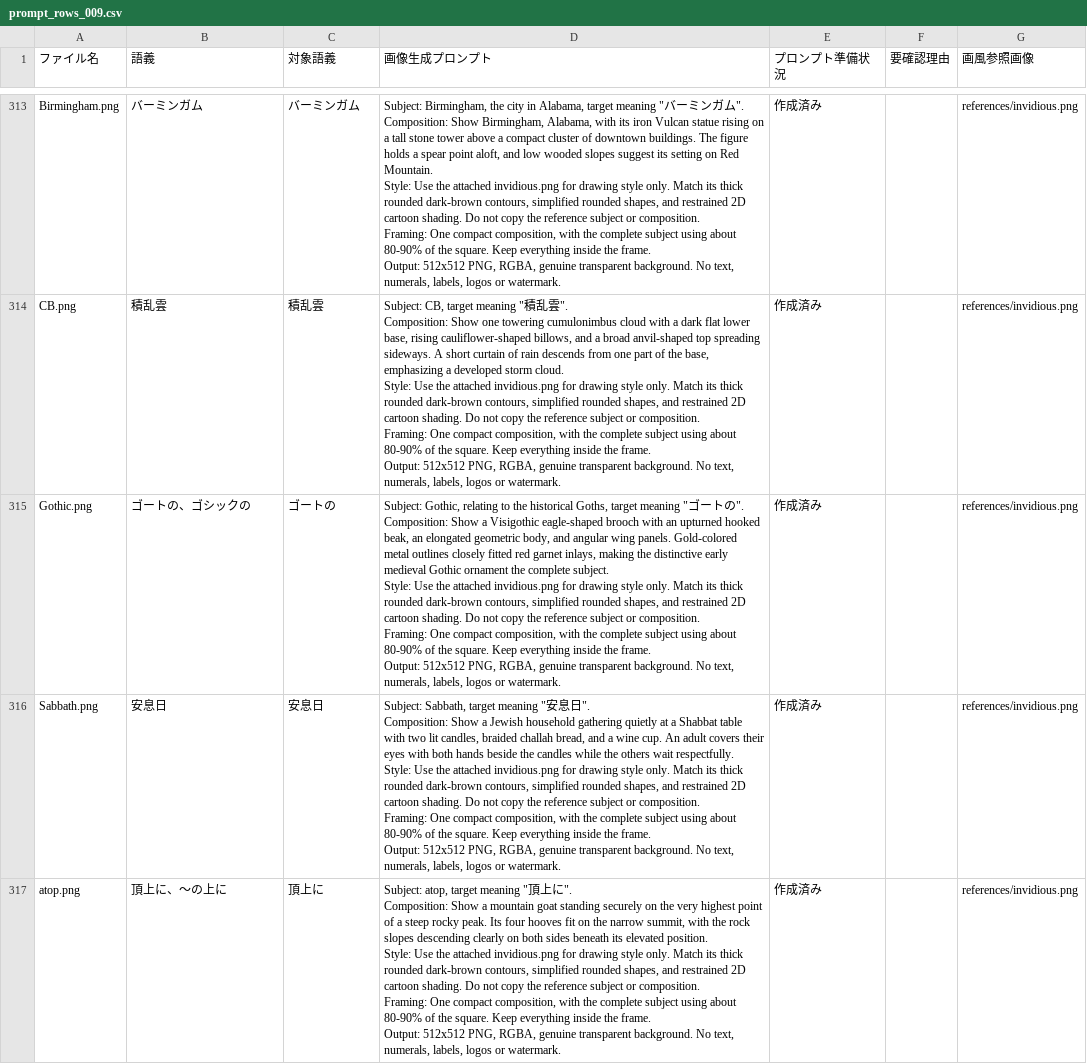
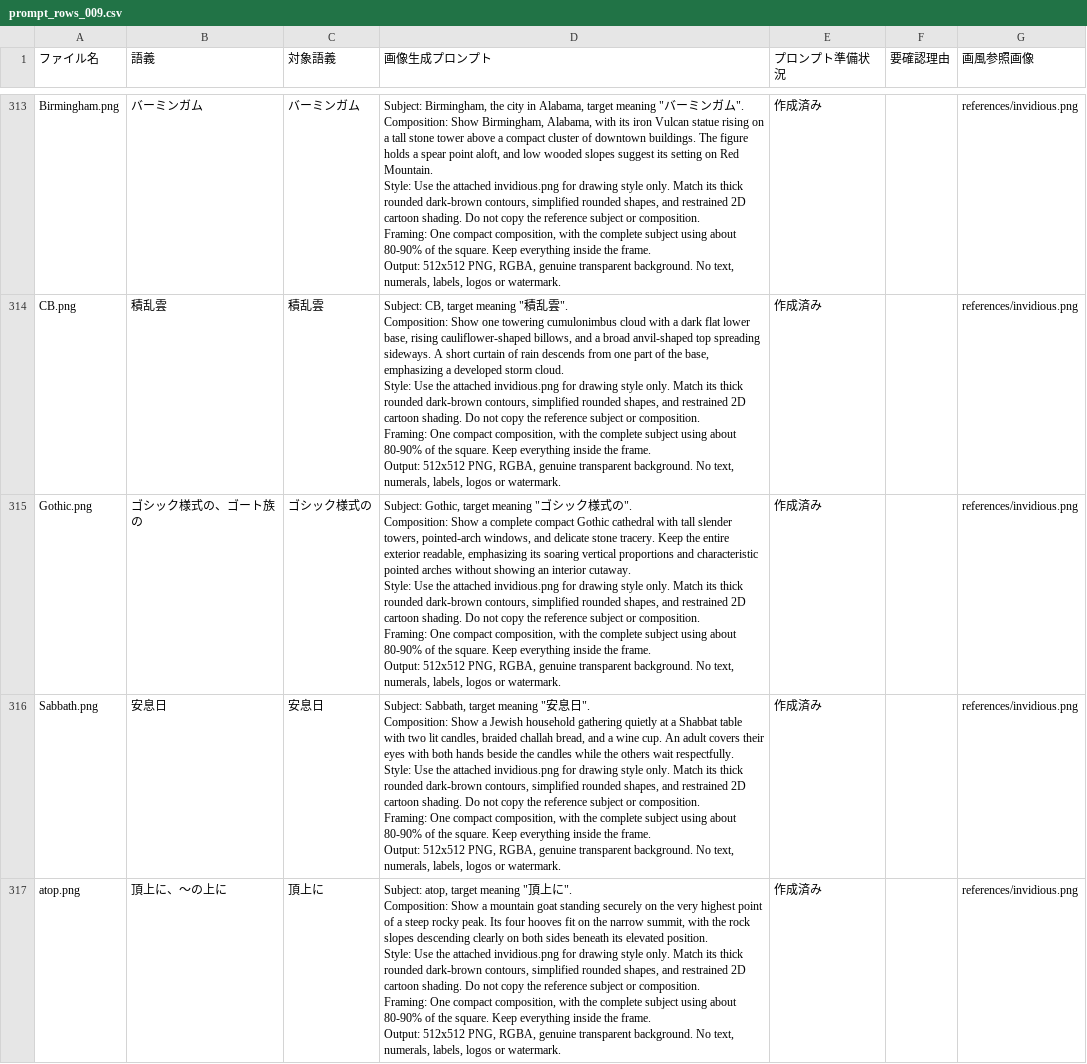
Before and after one commit to haibaratou/etymolingo, a CSV file: work/etymopedia/prompt_rows_009.csv, drawn as a sheet; only a part is shown, gaps mark what is left out.

Commit message:
Correct Gothic cathedral sense and prompt in Etymopedia batch 009

```diff
--- a/work/etymopedia/prompt_rows_009.csv
+++ b/work/etymopedia/prompt_rows_009.csv
@@ -2818,11 +2818,11 @@ Framing: One compact composition, with the complete subject using about 80-90% o
 Output: 512x512 PNG, RGBA, genuine transparent background. No text, numerals, labels, logos or watermark.",作成済み,,references/invidious.png
-Gothic.png,ゴートの、ゴシックの,ゴートの,"Subject: Gothic, relating to the historical Goths, target meaning ""ゴートの"".
-
-Composition: Show a Visigothic eagle-shaped brooch with an upturned hooked beak, an elongated geometric body, and angular wing panels. Gold-colored metal outlines closely fitted red garnet inlays, making the distinctive early medieval Gothic ornament the complete subject.
-
-Style: Use the attached invidious.png for drawing style only. Match its thick rounded dark-brown contours, simplified rounded shapes, and restrained 2D cartoon shading. Do not copy the reference subject or composition.
-
-Framing: One compact composition, with the complete subject using about 80-90% of the square. Keep everything inside the frame.
-
-Output: 512x512 PNG, RGBA, genuine transparent background. No text, numerals, labels, logos or watermark.",作成済み,,references/invidious.png
+Gothic.png,ゴシック様式の、ゴート族の,ゴシック様式の,"Subject: Gothic, target meaning ""ゴシック様式の"".
+
+Composition: Show a complete compact Gothic cathedral with tall slender towers, pointed-arch windows, and delicate stone tracery. Keep the entire exterior readable, emphasizing its soaring vertical proportions and characteristic pointed arches without showing an interior cutaway.
+
+Style: Use the attached invidious.png for drawing style only. Match its thick rounded dark-brown contours, simplified rounded shapes, and restrained 2D cartoon shading. Do not copy the reference subject or composition.
+
+Framing: One compact composition, with the complete subject using about 80-90% of the square. Keep everything inside the frame.
+
+Output: 512x512 PNG, RGBA, genuine transparent background. No text, numerals, labels, logos or watermark.",作成済み,,references/invidious.png
 Sabbath.png,安息日,安息日,"Subject: Sabbath, target meaning ""安息日"".
```
